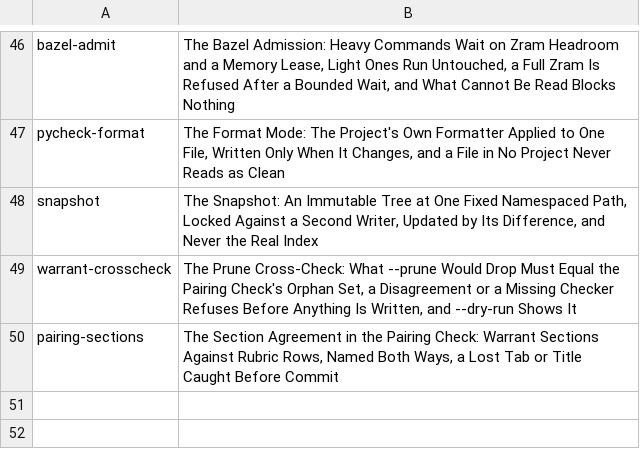
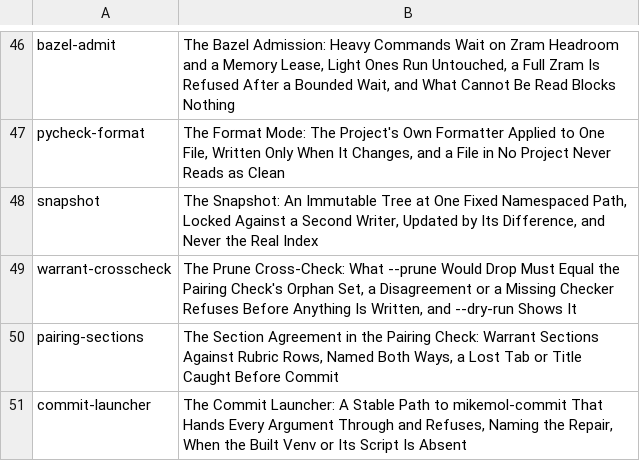
Before and after one commit to mikemol/mtools, a TSV file: hooks/rubric.tsv, drawn as a sheet; only a part is shown, gaps mark what is left out.

```diff
--- a/hooks/rubric.tsv
+++ b/hooks/rubric.tsv
@@ -50 +50,2 @@ warrant-crosscheck	The Prune Cross-Check: What --prune Would Drop Must Equal the
 pairing-sections	The Section Agreement in the Pairing Check: Warrant Sections Against Rubric Rows, Named Both Ways, a Lost Tab or Title Caught Before Commit
+commit-launcher	The Commit Launcher: A Stable Path to mikemol-commit That Hands Every Argument Through and Refuses, Naming the Repair, When the Built Venv or Its Script Is Absent
```
Also changed, not shown: 9 other files.
